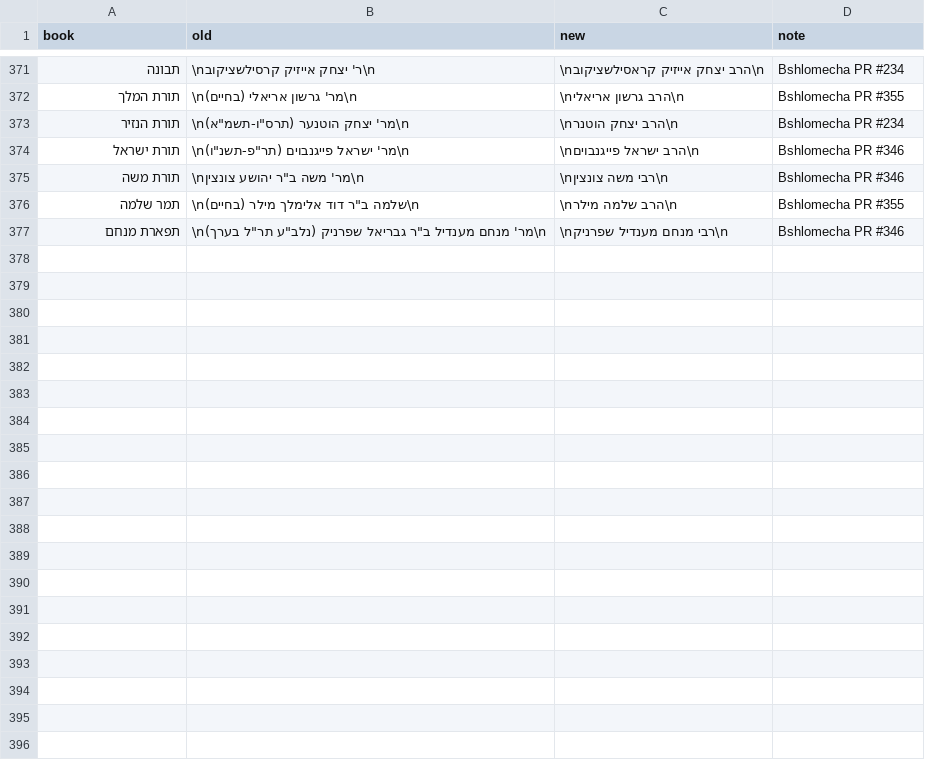
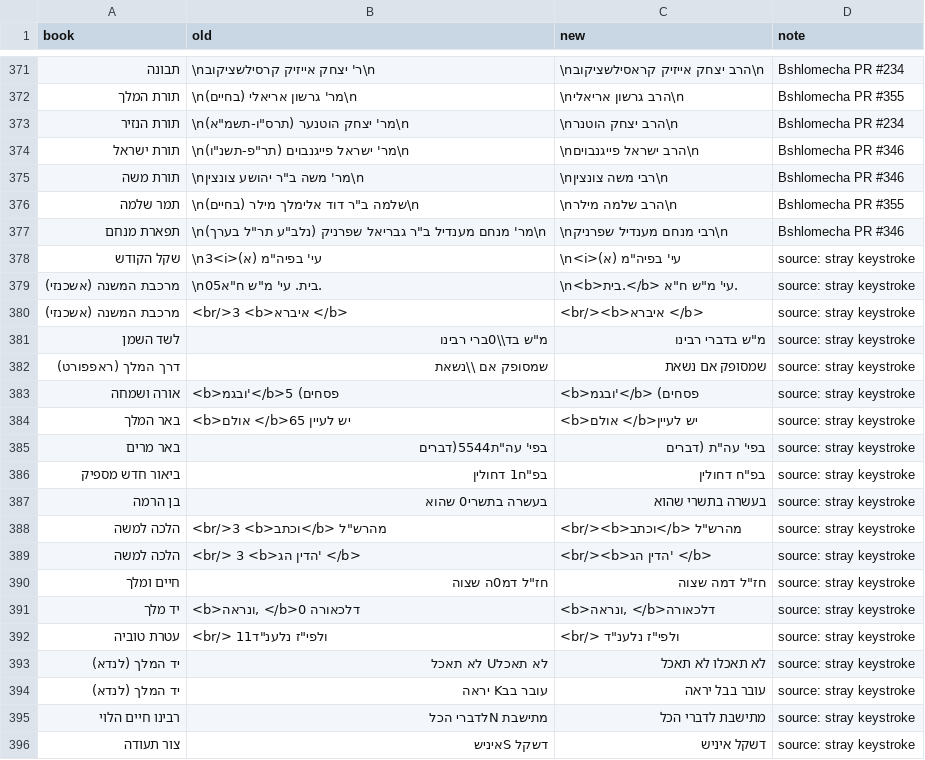
Before and after one commit to Otzaria/otzaria-library, a TSV file: National-LibraryToOtzaria/post_convert_fixes.tsv, drawn as a sheet; only a part is shown, gaps mark what is left out; the diff covers the shown part only; the diff names each change by its address in the sheet, - before the commit and + after, or states it on an @@ line.

Commit message:
תווים יתומים מהקלדה באתר יד הרמב"ם: 29 תיקונים ב־26 ספרים
במקור עצמו (rambam.genizah.org) נשארו הקשות תועות: ספרות ("3<i>(א)" בשקל הקודש,
"בתשרי0", "05בית."), לוכסן ("בד\0ברי"), סימנים (~ ^ _ }) ואותיות לטיניות שהוקלדו
במקלדת אנגלית במקום עברית (K=ל "בבל יראה", U=ו "לא תאכלו", V=ה "ומשו"ה").
תו שאין לו משמעות נמחק; אות מהמקלדת האנגלית הוחזרה לאות העברית שבאותו מקש.

כל תיקון נוסף ל־post_convert_fixes.tsv כדי שהמרה חוזרת לא תחזיר אותו, חוץ מהליכות
אליהו, שבו אותו קטע מופיע פעמיים באתר ואין עוגן ייחודי (מתועד בהערה בקובץ).
מספרי השורות לא השתנו.

```diff
--- a/National-LibraryToOtzaria/post_convert_fixes.tsv
+++ b/National-LibraryToOtzaria/post_convert_fixes.tsv
+row 378: שקל הקודש | \n3<i>(א) עי' בפיה"מ | \n<i>(א) עי' בפיה"מ | source: stray keystroke
+row 379: מרכבת המשנה (אשכנזי) | \n05בית. עי' מ"ש ח"א. | \n<b>בית.</b> עי' מ"ש ח"א. | source: stray keystroke
+row 380: מרכבת המשנה (אשכנזי) | <br/>3 <b>איברא </b> | <br/><b>איברא </b> | source: stray keystroke
+row 381: לשד השמן | מ"ש בד\\0ברי רבינו | מ"ש בדברי רבינו | source: stray keystroke
+row 382: דרך המלך (ראפפורט) | שמסופק אם \\נשאת | שמסופק אם נשאת | source: stray keystroke
+row 383: אורה ושמחה | <b>ובגמ'</b>5 (פסחים | <b>ובגמ'</b> (פסחים | source: stray keystroke
+row 384: באר המלך | <b>אולם </b>65 יש לעיין | <b>אולם </b>יש לעיין | source: stray keystroke
+row 385: באר מרים | בפי' עה"ת5544(דברים | בפי' עה"ת (דברים | source: stray keystroke
+row 386: ביאור חדש מספיק | בפ"ח1 דחולין | בפ"ח דחולין | source: stray keystroke
+row 387: בן הרמה | בעשרה בתשרי0 שהוא | בעשרה בתשרי שהוא | source: stray keystroke
+row 388: הלכה למשה | <br/>3 <b>וכתב</b> מהרש"ל | <br/><b>וכתב</b> מהרש"ל | source: stray keystroke
+row 389: הלכה למשה | <br/> 3 <b>הדין הג' </b> | <br/><b>הדין הג' </b> | source: stray keystroke
+row 390: חיים ומלך | חז"ל דמ0ה שצוה | חז"ל דמה שצוה | source: stray keystroke
+row 391: יד מלך | <b>ונראה, </b>0 דלכאורה | <b>ונראה, </b>דלכאורה | source: stray keystroke
+row 392: עטרת טוביה | <br/> 11ולפי"ז נלענ"ד | <br/> ולפי"ז נלענ"ד | source: stray keystroke
+row 393: יד המלך (לנדא) | לא תאכלU לא תאכל | לא תאכלו לא תאכל | source: stray keystroke
+row 394: יד המלך (לנדא) | עובר בבK יראה | עובר בבל יראה | source: stray keystroke
+row 395: רבינו חיים הלוי | מתישבת Nלדברי הכל | מתישבת לדברי הכל | source: stray keystroke
+row 396: צור תעודה | דשקל Sאיניש | דשקל איניש | source: stray keystroke
```
Also changed, not shown: 10 added rows elsewhere in this file, 26 other files.
